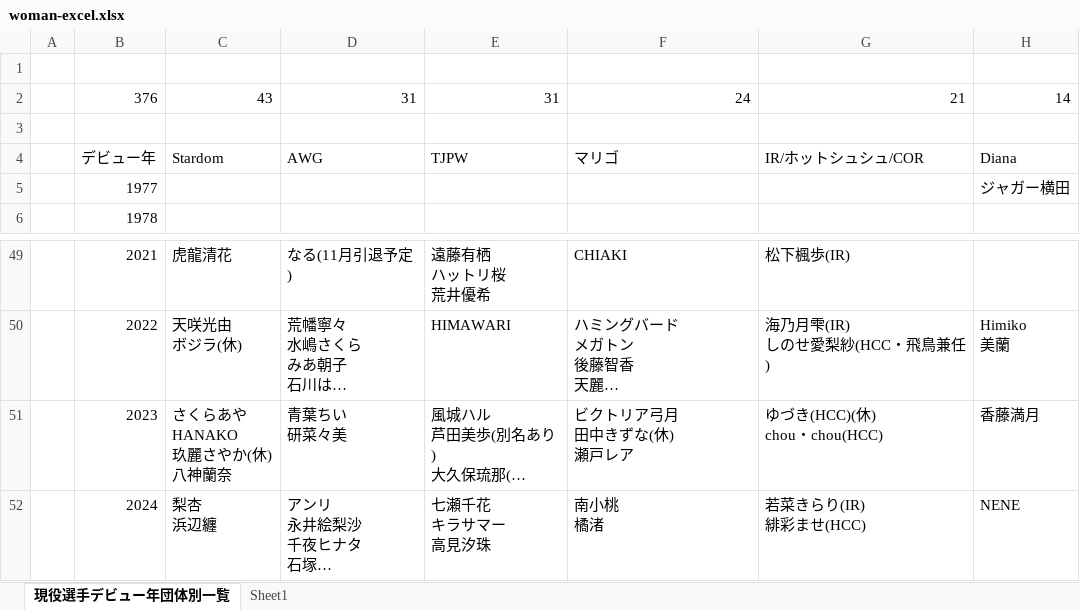
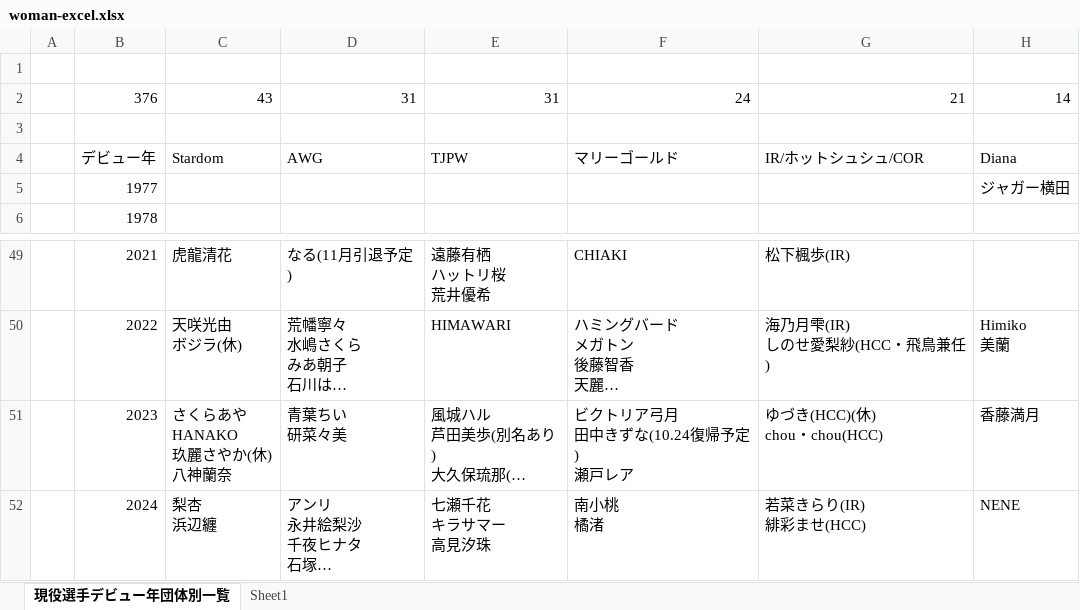
Before and after one commit to nakawankuma/joshi_wrestling_data, an Excel workbook: woman-excel.xlsx, sheet 現役選手デビュー年団体別一覧, drawn as a sheet; only a part is shown, gaps mark what is left out; long unchanged cells end in …; values as stored, in another font and other column widths than the file's, no borders; table styles not drawn; ↵ is a line break in a cell; the diff names each change by its address in the sheet, - before the commit and + after, or states it on an @@ line.

```diff
--- a/woman-excel.xlsx (sheet 現役選手デビュー年団体別一覧)
+++ b/woman-excel.xlsx (sheet 現役選手デビュー年団体別一覧)
-F4: マリゴ
+F4: マリーゴールド
-F51: ビクトリア弓月 ↵ 田中きずな(休) ↵ 瀬戸レア
+F51: ビクトリア弓月 ↵ 田中きずな(10.24復帰予定) ↵ 瀬戸レア
```
Also changed, not shown: 2 other files.
